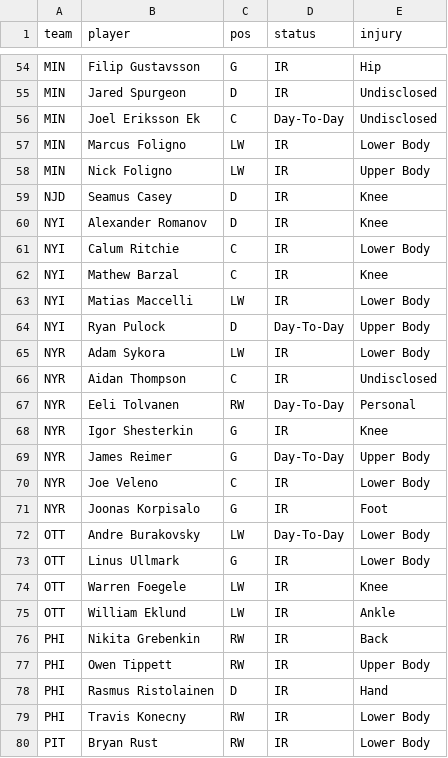
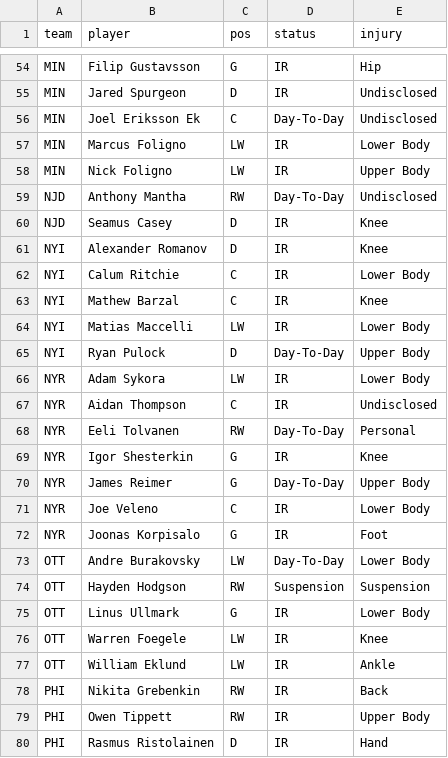
Before and after one commit to marekdoucet/pool-survivor, a CSV file: data/injuries.csv, drawn as a sheet; only a part is shown, gaps mark what is left out; the shorter side is filled out with more unchanged rows; the diff names each change by its address in the sheet, - before the commit and + after, or states it on an @@ line.

```diff
--- a/data/injuries.csv
+++ b/data/injuries.csv
+row 59: NJD | Anthony Mantha | RW | Day-To-Day | Undisclosed
+row 74: OTT | Hayden Hodgson | RW | Suspension | Suspension
```
Also changed, not shown: data/goalies.csv, data/schedule.csv, 3 other files.
